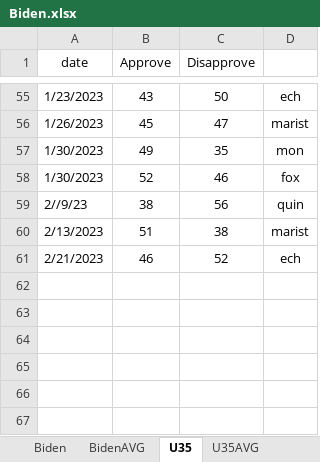
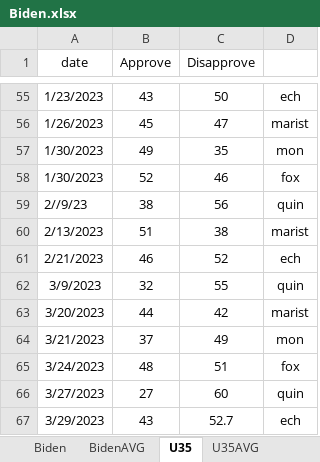
Before and after one commit to kaejames/kaejames.github.io, an Excel workbook: Biden.xlsx, sheet U35, drawn as a sheet; only a part is shown, gaps mark what is left out; values as stored, in another font and other column widths than the file's, no borders; the diff names each change by its address in the sheet, - before the commit and + after, or states it on an @@ line.

```diff
--- a/Biden.xlsx (sheet U35)
+++ b/Biden.xlsx (sheet U35)
+row 62: 3/9/2023 | 32 | 55 | quin
+row 63: 3/20/2023 | 44 | 42 | marist
+row 64: 3/21/2023 | 37 | 49 | mon
+row 65: 3/24/2023 | 48 | 51 | fox
+row 66: 3/27/2023 | 27 | 60 | quin
+row 67: 3/29/2023 | 43 | 52.7 | ech
```
Also changed, not shown: sheet Biden, sheet BidenAVG, sheet U35AVG, 2 other files.
